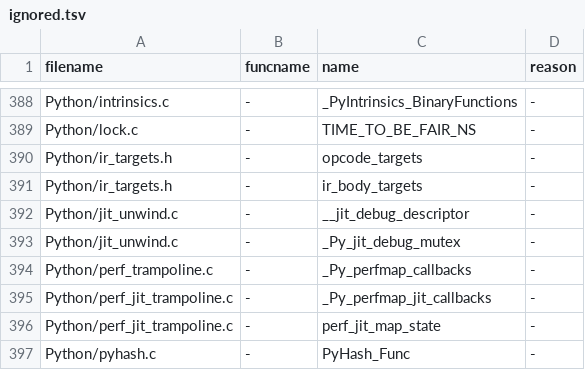
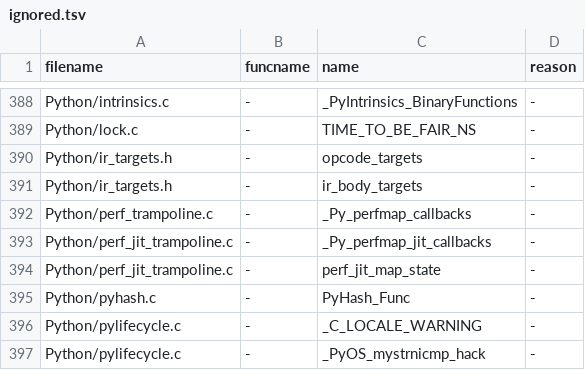
Before and after one commit to rjpower/cpython, a TSV file: Tools/c-analyzer/cpython/ignored.tsv, drawn as a sheet; only a part is shown, gaps mark what is left out; the shorter side is filled out with more unchanged rows; the diff names each change by its address in the sheet, - before the commit and + after, or states it on an @@ line.

Commit message:
Remove upstream's JIT remnants and report the fork's JIT in sys._jit
jit_publish.c and jit_unwind.c, upstream's perf and gdb registration for
copy-and-patch JIT code, compiled only under _Py_JIT, which nothing
defines. The perf eh_frame builder that -X perf_jit uses moves into
perf_jit_trampoline.c; its output is unchanged. The gdb and GNU
backtrace registration, the after-fork mutex reset, the libgcc
frame-registration check in configure, and their analyzer entries go.

sys._jit now reports the fork's JIT: is_available() is
_PyJIT_BASELINE_SUPPORTED (False while the JIT is out of the build),
is_enabled() also requires natural admission, and is_active() stays
False because the JIT keeps no per-frame record of native execution.

```diff
--- a/Tools/c-analyzer/cpython/ignored.tsv
+++ b/Tools/c-analyzer/cpython/ignored.tsv
-row 392: Python/jit_unwind.c | - | __jit_debug_descriptor | -
-row 393: Python/jit_unwind.c | - | _Py_jit_debug_mutex | -
```
Also changed, not shown: 22 other files.
